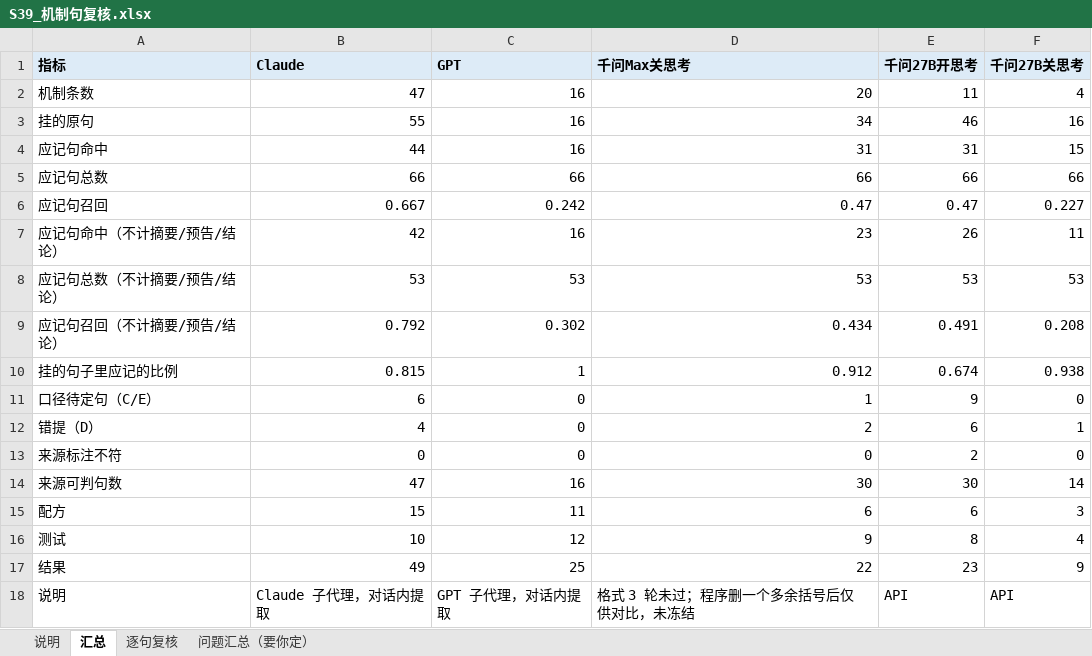
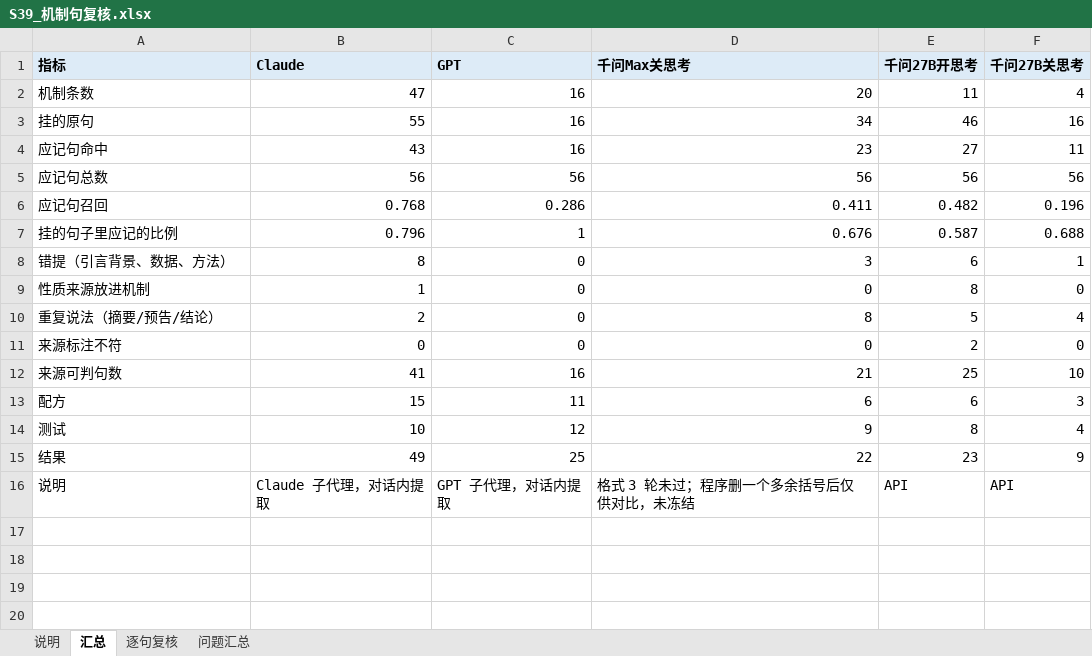
Before and after one commit to zhuonanli08/Li-S_Electrolyte_Conflicts, an Excel workbook: output/云端_2026-10-25_千问调试集53篇/S39_机制句复核/S39_机制句复核.xlsx, sheet 汇总, drawn as a sheet; values as stored, in another font and other column widths than the file's, no borders; removed rows and columns are numbered as before the commit, all else as after; the diff names each change by its address in the sheet, - before the commit and + after, or states it on an @@ line.

```diff
--- a/output/云端_2026-10-25_千问调试集53篇/S39_机制句复核/S39_机制句复核.xlsx (sheet 汇总)
+++ b/output/云端_2026-10-25_千问调试集53篇/S39_机制句复核/S39_机制句复核.xlsx (sheet 汇总)
-sheet tab: 问题汇总（要你定）
+sheet tab: 问题汇总
-B4 (Claude): 44
+B4 (Claude): 43
-D4 (千问Max关思考): 31
+D4 (千问Max关思考): 23
-E4 (千问27B开思考): 31
+E4 (千问27B开思考): 27
-F4 (千问27B关思考): 15
+F4 (千问27B关思考): 11
-B5 (Claude): 66
+B5 (Claude): 56
-C5 (GPT): 66
+C5 (GPT): 56
-D5 (千问Max关思考): 66
+D5 (千问Max关思考): 56
-E5 (千问27B开思考): 66
+E5 (千问27B开思考): 56
-F5 (千问27B关思考): 66
+F5 (千问27B关思考): 56
-B6 (Claude): 0.667
+B6 (Claude): 0.768
-C6 (GPT): 0.242
+C6 (GPT): 0.286
-D6 (千问Max关思考): 0.47
+D6 (千问Max关思考): 0.411
-E6 (千问27B开思考): 0.47
+E6 (千问27B开思考): 0.482
-F6 (千问27B关思考): 0.227
+F6 (千问27B关思考): 0.196
-row 7: 应记句命中（不计摘要/预告/结论） | 42 | 16 | 23 | 26 | 11
-row 8: 应记句总数（不计摘要/预告/结论） | 53 | 53 | 53 | 53 | 53
-row 9: 应记句召回（不计摘要/预告/结论） | 0.792 | 0.302 | 0.434 | 0.491 | 0.208
-B7 (Claude): 0.815
+B7 (Claude): 0.796
-D7 (千问Max关思考): 0.912
+D7 (千问Max关思考): 0.676
-E7 (千问27B开思考): 0.674
+E7 (千问27B开思考): 0.587
-F7 (千问27B关思考): 0.938
+F7 (千问27B关思考): 0.688
-row 11: 口径待定句（C/E） | 6 | 0 | 1 | 9 | 0
-A8 (指标): 错提（D）
+A8 (指标): 错提（引言背景、数据、方法）
-B8 (Claude): 4
+B8 (Claude): 8
-D8 (千问Max关思考): 2
+D8 (千问Max关思考): 3
+row 9: 性质来源放进机制 | 1 | 0 | 0 | 8 | 0
+row 10: 重复说法（摘要/预告/结论） | 2 | 0 | 8 | 5 | 4
-B12 (Claude): 47
+B12 (Claude): 41
-D12 (千问Max关思考): 30
+D12 (千问Max关思考): 21
-E12 (千问27B开思考): 30
+E12 (千问27B开思考): 25
-F12 (千问27B关思考): 14
+F12 (千问27B关思考): 10
```
Also changed, not shown: sheet 逐句复核, sheet 问题汇总, sheet 说明, 9 other files.
